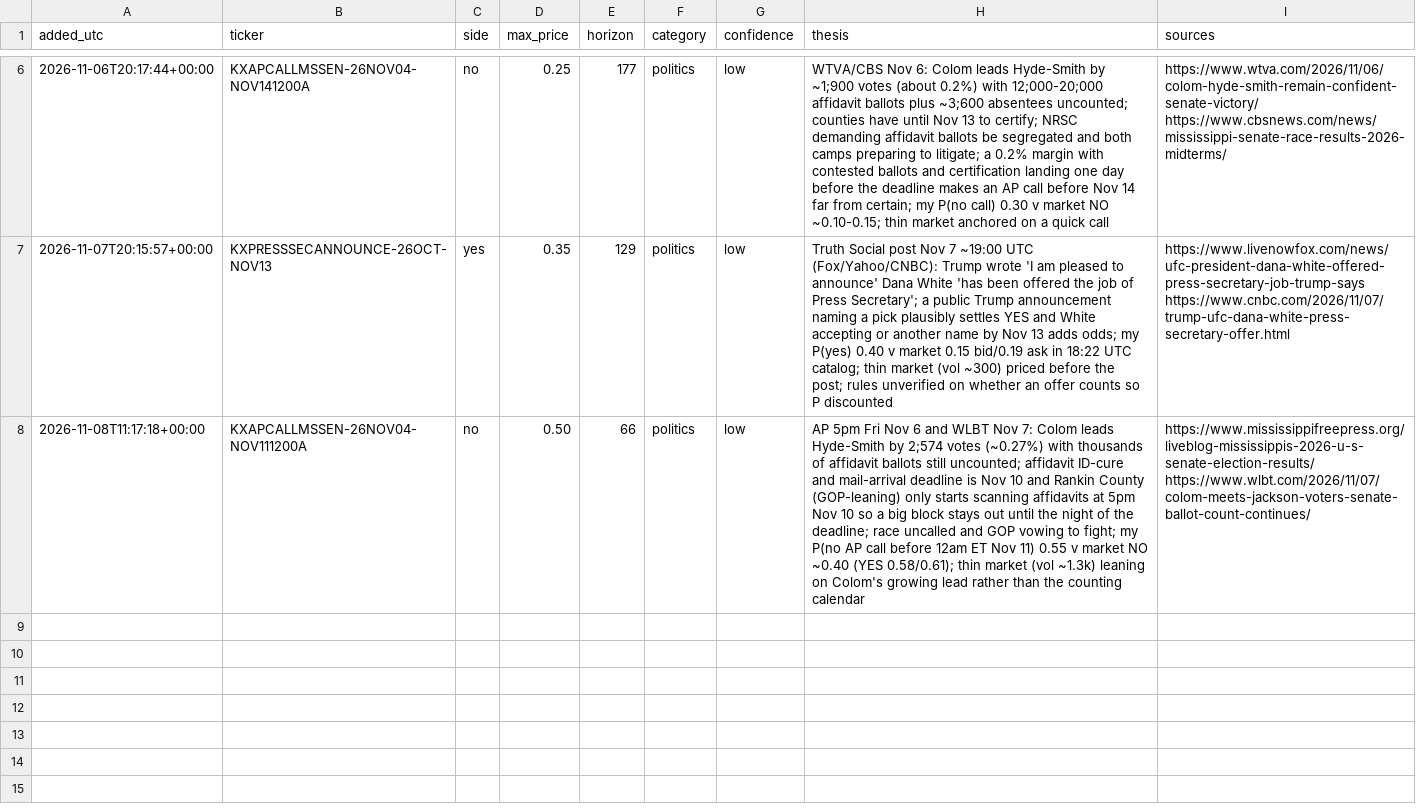
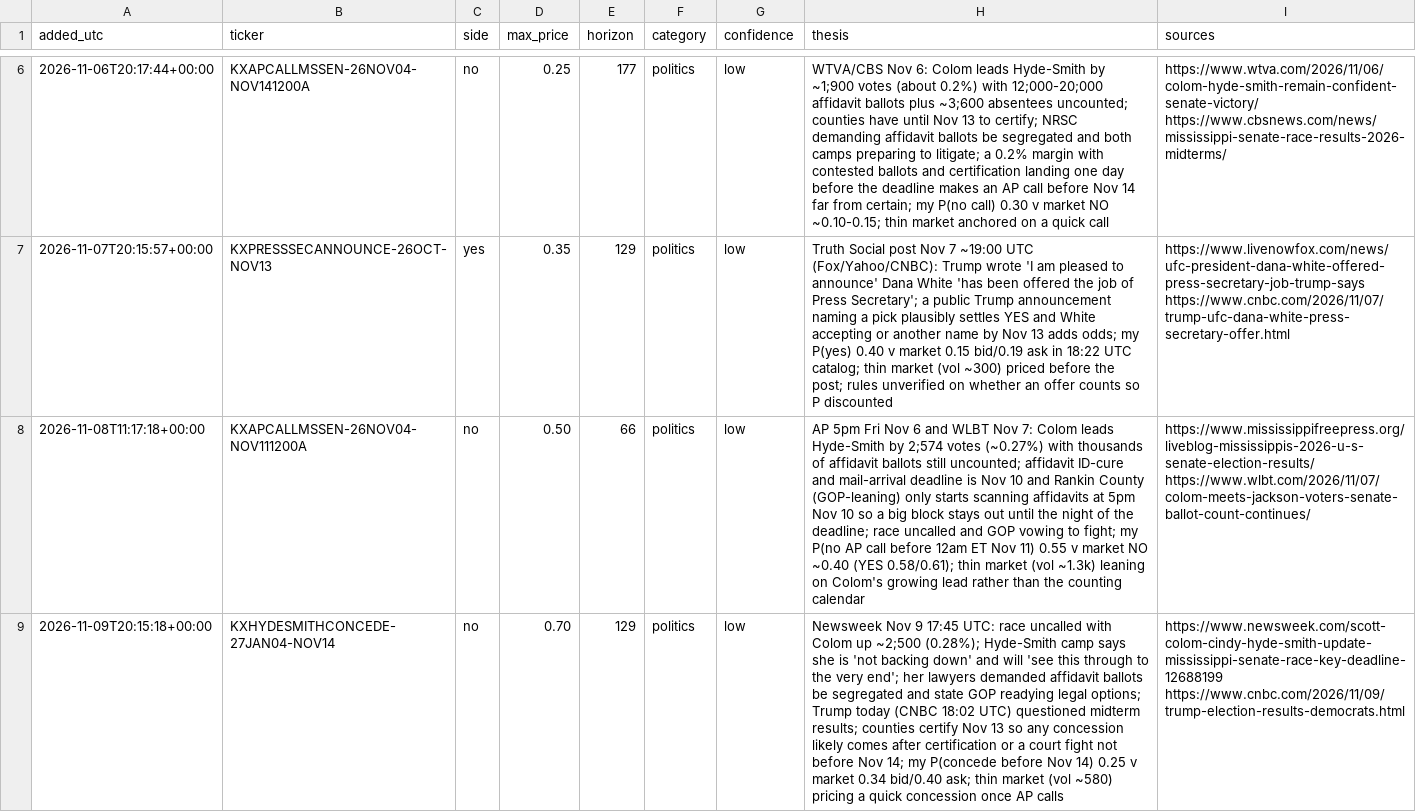
Before and after one commit to ironringauto/kalshi-tracker, a CSV file: inbox/news_ideas.csv, drawn as a sheet; only a part is shown, gaps mark what is left out; the diff names each change by its address in the sheet, - before the commit and + after, or states it on an @@ line.

```diff
--- a/inbox/news_ideas.csv
+++ b/inbox/news_ideas.csv
+row 9: 2026-11-09T20:15:18+00:00 | KXHYDESMITHCONCEDE-27JAN04-NOV14 | no | 0.70 | 129 | politics | low | Newsweek Nov 9 17:45 UTC: race uncalled with Colom up ~2;500 (0.28%); Hyde-Smith camp says she is 'not backing down' and will 'see this through to the very end'; her lawyers demanded affidavit ballots be segregated and state GOP readying legal options; Trump today (CNBC 18:02 UTC) questioned midterm results; counties certify Nov 13 so any concession likely comes after certification or a court fight not before Nov 14; my P(concede before Nov 14) 0.25 v market 0.34 bid/0.40 ask; thin market (vol ~580) pricing a quick concession once AP calls | https://www.newsweek.com/scott-colom-cindy-hyde-smith-update-mississippi-senate-race-key-deadline-12688199 https://www.cnbc.com/2026/11/09/trump-election-results-democrats.html
```
